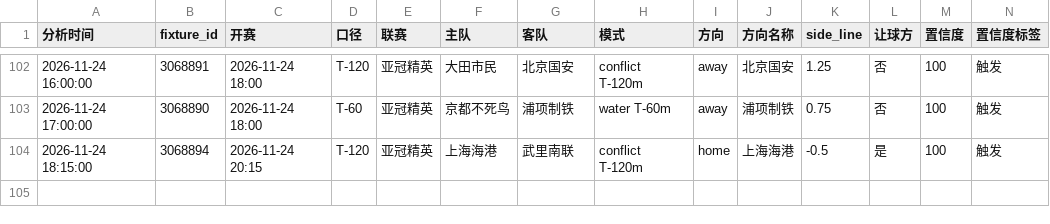
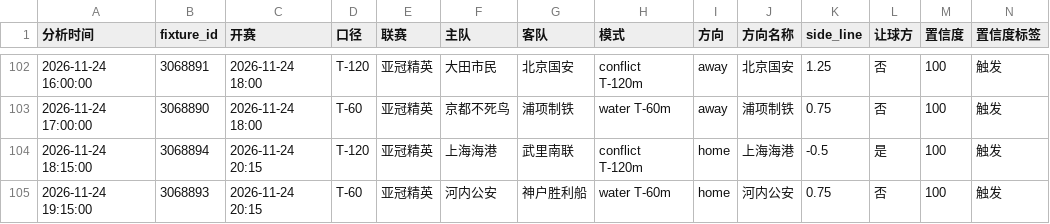
Before and after one commit to housan321/football-rule-engine, a CSV file: tracking/paper_tracking.csv, drawn as a sheet; only a part is shown, gaps mark what is left out; rows hold the shown columns only; the diff names each change by its address in the sheet, - before the commit and + after, or states it on an @@ line.

```diff
--- a/tracking/paper_tracking.csv
+++ b/tracking/paper_tracking.csv
+row 105: 2026-11-24 19:15:00 | 3068893 | 2026-11-24 20:15 | T-60 | 亚冠精英 | 河内公安 | 神户胜利船 | water T-60m | home | 河内公安 | 0.75 | 否 | 100 | 触发
```
Also changed, not shown: 1 other file.
